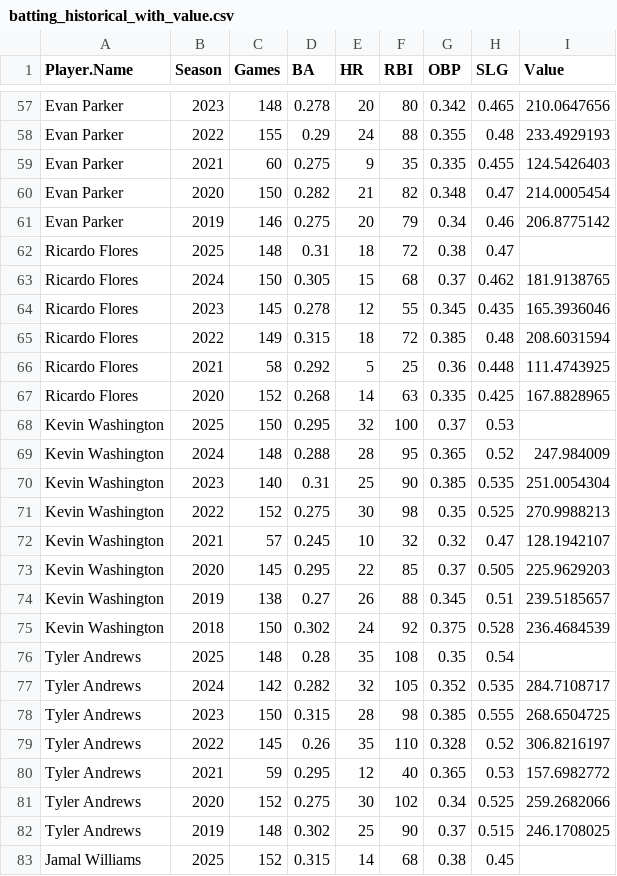
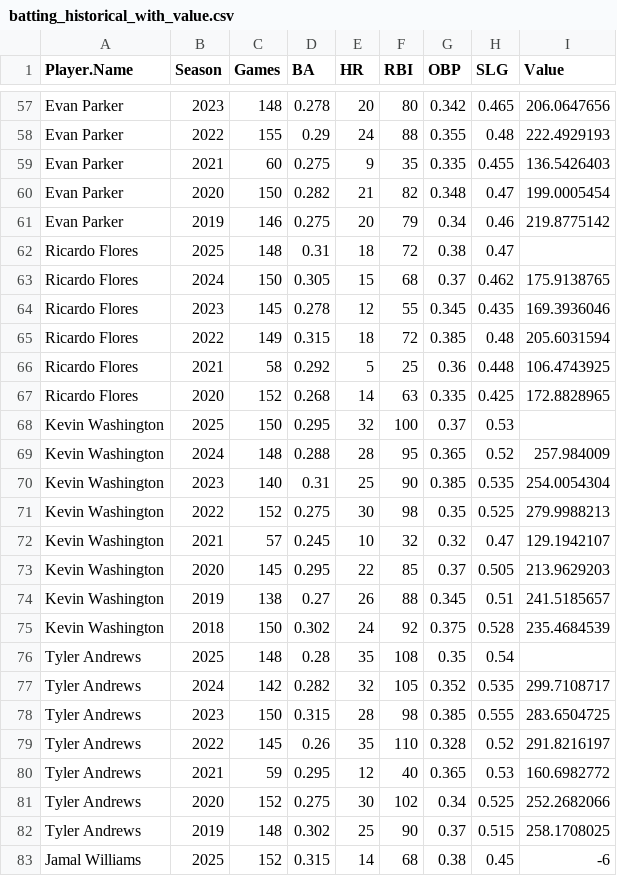
Before and after one commit to defense031/MA206, a CSV file: batting_historical_with_value.csv, drawn as a sheet; only a part is shown, gaps mark what is left out; the diff covers the shown part only; the diff names each change by its address in the sheet, - before the commit and + after, or states it on an @@ line.

```diff
--- a/batting_historical_with_value.csv
+++ b/batting_historical_with_value.csv
-I57 (Value): 210.0647656
+I57 (Value): 206.0647656
-I58 (Value): 233.4929193
+I58 (Value): 222.4929193
-I59 (Value): 124.5426403
+I59 (Value): 136.5426403
-I60 (Value): 214.0005454
+I60 (Value): 199.0005454
-I61 (Value): 206.8775142
+I61 (Value): 219.8775142
-I63 (Value): 181.9138765
+I63 (Value): 175.9138765
-I64 (Value): 165.3936046
+I64 (Value): 169.3936046
-I65 (Value): 208.6031594
+I65 (Value): 205.6031594
-I66 (Value): 111.4743925
+I66 (Value): 106.4743925
-I67 (Value): 167.8828965
+I67 (Value): 172.8828965
-I69 (Value): 247.984009
+I69 (Value): 257.984009
-I70 (Value): 251.0054304
+I70 (Value): 254.0054304
-I71 (Value): 270.9988213
+I71 (Value): 279.9988213
-I72 (Value): 128.1942107
+I72 (Value): 129.1942107
-I73 (Value): 225.9629203
+I73 (Value): 213.9629203
-I74 (Value): 239.5185657
+I74 (Value): 241.5185657
-I75 (Value): 236.4684539
+I75 (Value): 235.4684539
-I77 (Value): 284.7108717
+I77 (Value): 299.7108717
-I78 (Value): 268.6504725
+I78 (Value): 283.6504725
-I79 (Value): 306.8216197
+I79 (Value): 291.8216197
-I80 (Value): 157.6982772
+I80 (Value): 160.6982772
-I81 (Value): 259.2682066
+I81 (Value): 252.2682066
-I82 (Value): 246.1708025
+I82 (Value): 258.1708025
-I83 (Value): (empty)
+I83 (Value): -6
```
Also changed, not shown: 129 edited cells elsewhere in this file, pitching_historical_with_value.csv.
